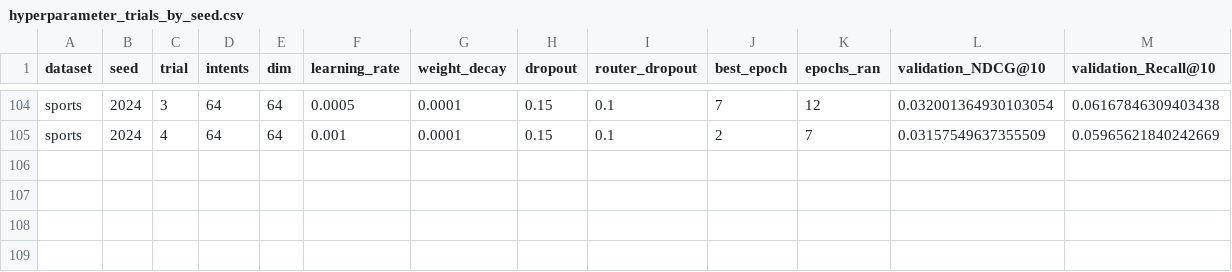
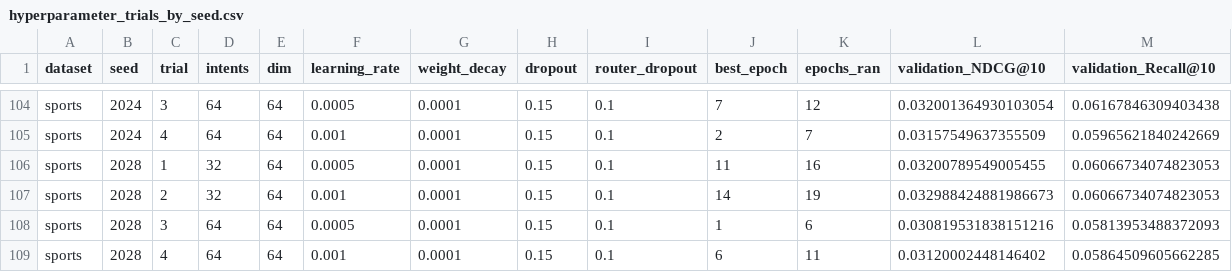
Before and after one commit to 1101909/FIR-MIC-MMREC-Cold, a CSV file: results/evidence/hyperparameter_trials_by_seed.csv, drawn as a sheet; only a part is shown, gaps mark what is left out; rows hold the shown columns only; the diff names each change by its address in the sheet, - before the commit and + after, or states it on an @@ line.

```diff
--- a/results/evidence/hyperparameter_trials_by_seed.csv
+++ b/results/evidence/hyperparameter_trials_by_seed.csv
+row 106: sports | 2028 | 1 | 32 | 64 | 0.0005 | 0.0001 | 0.15 | 0.1 | 11 | 16 | 0.03200789549005455 | 0.06066734074823053
+row 107: sports | 2028 | 2 | 32 | 64 | 0.001 | 0.0001 | 0.15 | 0.1 | 14 | 19 | 0.032988424881986673 | 0.06066734074823053
+row 108: sports | 2028 | 3 | 64 | 64 | 0.0005 | 0.0001 | 0.15 | 0.1 | 1 | 6 | 0.030819531838151216 | 0.05813953488372093
+row 109: sports | 2028 | 4 | 64 | 64 | 0.001 | 0.0001 | 0.15 | 0.1 | 6 | 11 | 0.03120002448146402 | 0.05864509605662285
```
Also changed, not shown: results/controlled_content/results_by_seed.csv, results/controlled_content/training_log.csv, 57 other files.
